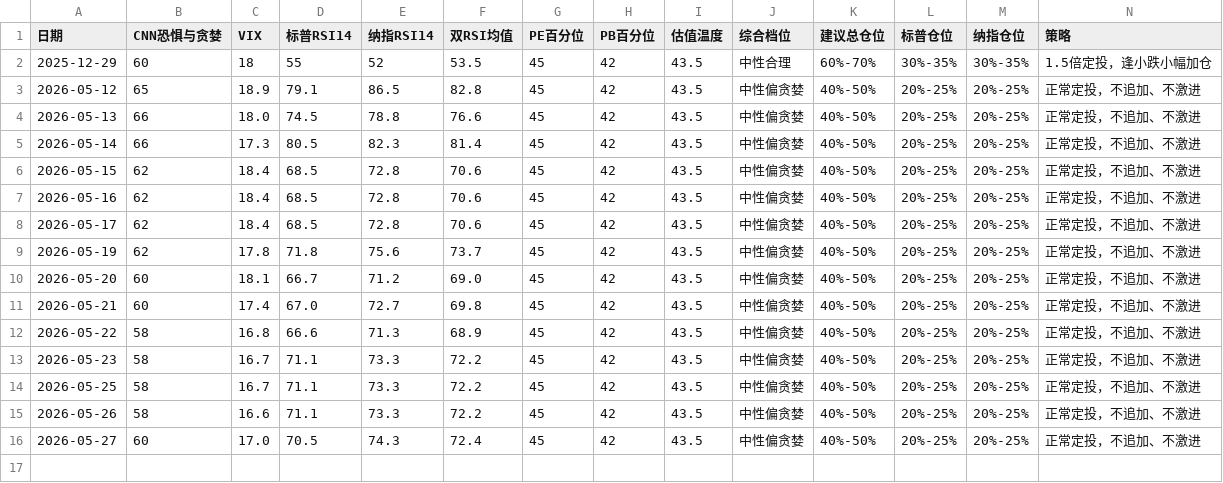
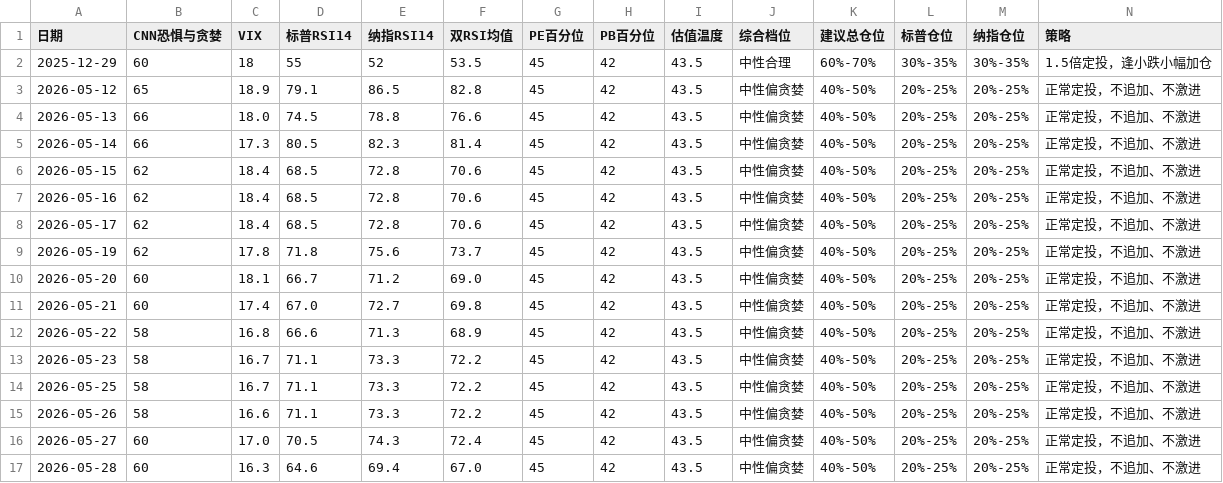
Before and after one commit to zysj8/investment-monitor, a CSV file: data.csv, drawn as a sheet.

```diff
--- a/data.csv
+++ b/data.csv
@@ -16 +16,2 @@
 2026-05-27,60,17.0,70.5,74.3,72.4,45,42,43.5,中性偏贪婪,40%-50%,20%-25%,20%-25%,正常定投，不追加、不激进
+2026-05-28,60,16.3,64.6,69.4,67.0,45,42,43.5,中性偏贪婪,40%-50%,20%-25%,20%-25%,正常定投，不追加、不激进
```
Also changed, not shown: 2 other files.
